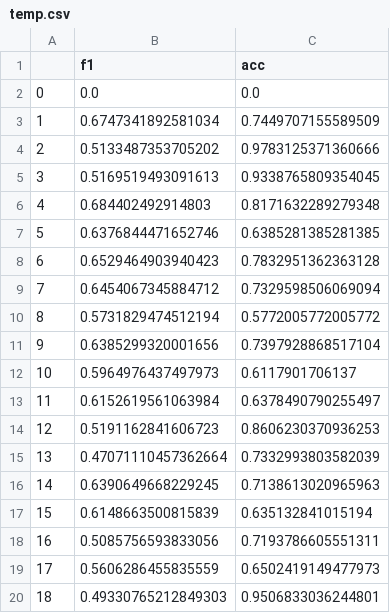
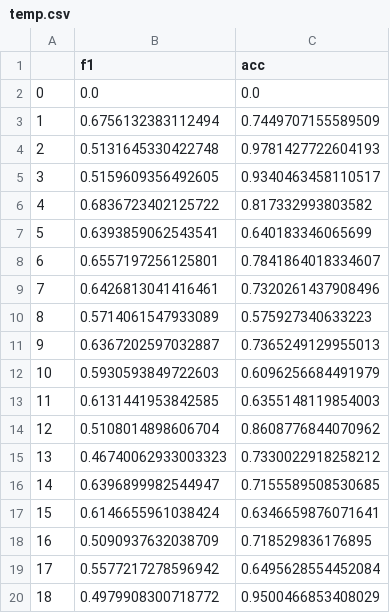
Before and after one commit to xiaosuhu/StudentPeformance_Kaggle, a CSV file: temp.csv, drawn as a sheet.

```diff
--- a/temp.csv
+++ b/temp.csv
@@ -2,19 +2,19 @@
 0,0.0,0.0
-1,0.6747341892581034,0.7449707155589509
-2,0.5133487353705202,0.9783125371360666
-3,0.5169519493091613,0.9338765809354045
-4,0.684402492914803,0.8171632289279348
-5,0.6376844471652746,0.6385281385281385
-6,0.6529464903940423,0.7832951362363128
-7,0.6454067345884712,0.7329598506069094
-8,0.5731829474512194,0.5772005772005772
-9,0.6385299320001656,0.7397928868517104
-10,0.5964976437497973,0.6117901706137
-11,0.6152619561063984,0.6378490790255497
-12,0.5191162841606723,0.8606230370936253
-13,0.47071110457362664,0.7332993803582039
-14,0.6390649668229245,0.7138613020965963
-15,0.6148663500815839,0.635132841015194
-16,0.5085756593833056,0.7193786605551311
-17,0.5606286455835559,0.6502419149477973
-18,0.49330765212849303,0.9506833036244801
+1,0.6756132383112494,0.7449707155589509
+2,0.5131645330422748,0.9781427722604193
+3,0.5159609356492605,0.9340463458110517
+4,0.6836723402125722,0.817332993803582
+5,0.6393859062543541,0.640183346065699
+6,0.6557197256125801,0.7841864018334607
+7,0.6426813041416461,0.7320261437908496
+8,0.5714061547933089,0.575927340633223
+9,0.6367202597032887,0.7365249129955013
+10,0.5930593849722603,0.6096256684491979
+11,0.6131441953842585,0.6355148119854003
+12,0.5108014898606704,0.8608776844070962
+13,0.46740062933003323,0.7330022918258212
+14,0.6396899982544947,0.7155589508530685
+15,0.6146655961038424,0.6346659876071641
+16,0.5090937632038709,0.718529836176895
+17,0.5577217278596942,0.6495628554452084
+18,0.4979908300718772,0.9500466853408029
```
Also changed, not shown: 8 other files.
